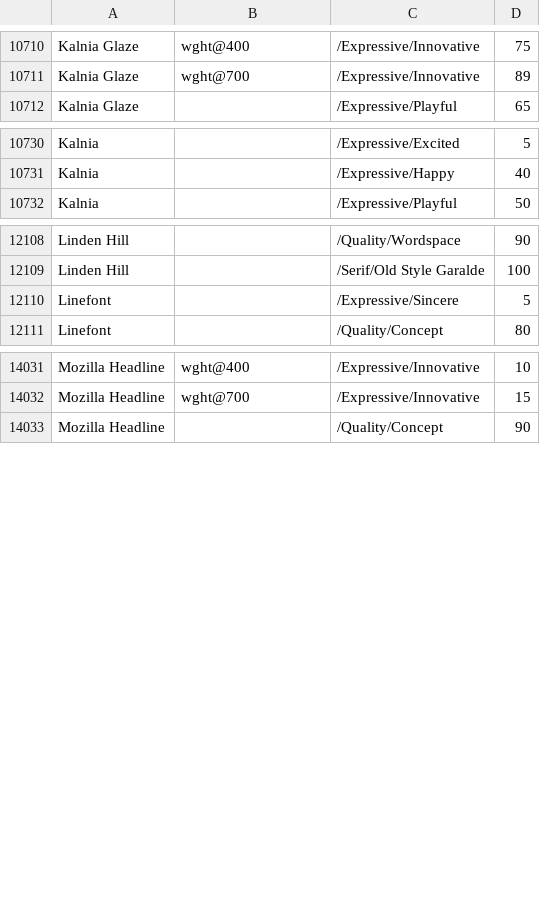
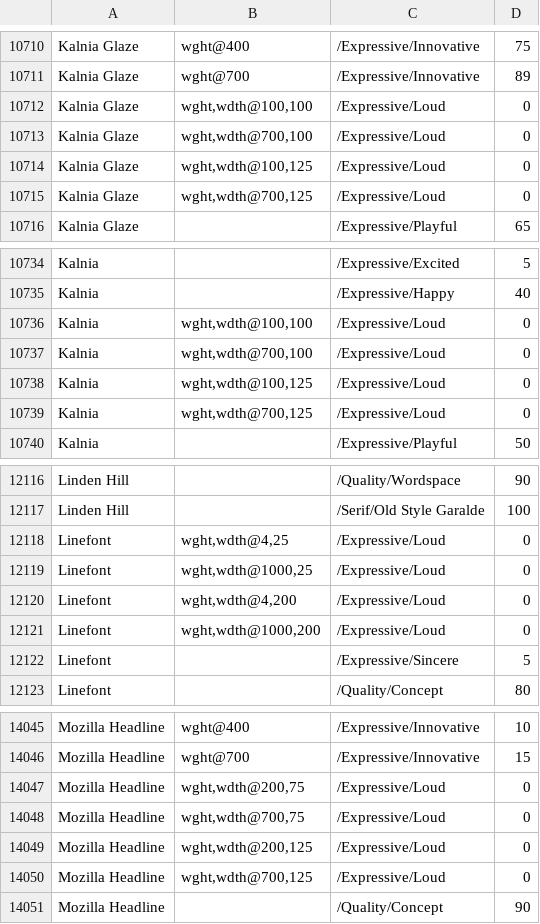
Before and after one commit to google/fonts, a CSV file: tags/all/families.csv, drawn as a sheet; only a part is shown, gaps mark what is left out; the diff covers the shown part only; the diff names each change by its address in the sheet, - before the commit and + after, or states it on an @@ line.

Commit message:
Add weight and width variations for multiple fonts

```diff
--- a/tags/all/families.csv
+++ b/tags/all/families.csv
+row 10712: Kalnia Glaze | wght,wdth@100,100 | /Expressive/Loud | 0
+row 10713: Kalnia Glaze | wght,wdth@700,100 | /Expressive/Loud | 0
+row 10714: Kalnia Glaze | wght,wdth@100,125 | /Expressive/Loud | 0
+row 10715: Kalnia Glaze | wght,wdth@700,125 | /Expressive/Loud | 0
+row 10736: Kalnia | wght,wdth@100,100 | /Expressive/Loud | 0
+row 10737: Kalnia | wght,wdth@700,100 | /Expressive/Loud | 0
+row 10738: Kalnia | wght,wdth@100,125 | /Expressive/Loud | 0
+row 10739: Kalnia | wght,wdth@700,125 | /Expressive/Loud | 0
+row 12118: Linefont | wght,wdth@4,25 | /Expressive/Loud | 0
+row 12119: Linefont | wght,wdth@1000,25 | /Expressive/Loud | 0
+row 12120: Linefont | wght,wdth@4,200 | /Expressive/Loud | 0
+row 12121: Linefont | wght,wdth@1000,200 | /Expressive/Loud | 0
+row 14047: Mozilla Headline | wght,wdth@200,75 | /Expressive/Loud | 0
+row 14048: Mozilla Headline | wght,wdth@700,75 | /Expressive/Loud | 0
+row 14049: Mozilla Headline | wght,wdth@200,125 | /Expressive/Loud | 0
+row 14050: Mozilla Headline | wght,wdth@700,125 | /Expressive/Loud | 0
```
Also changed, not shown: 10 added rows elsewhere in this file.
